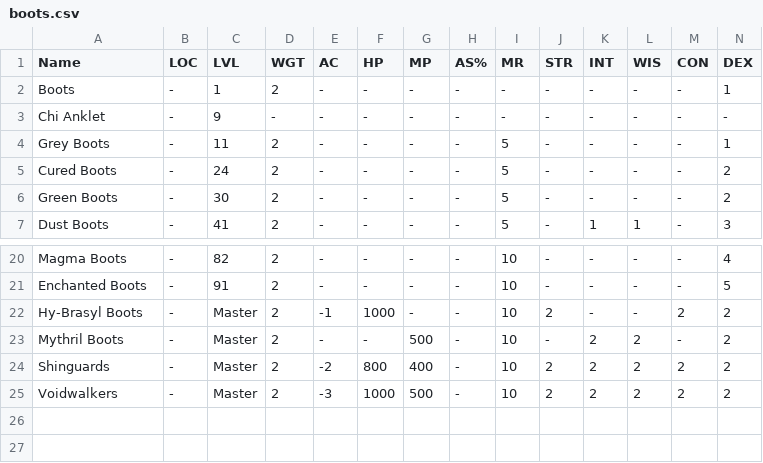
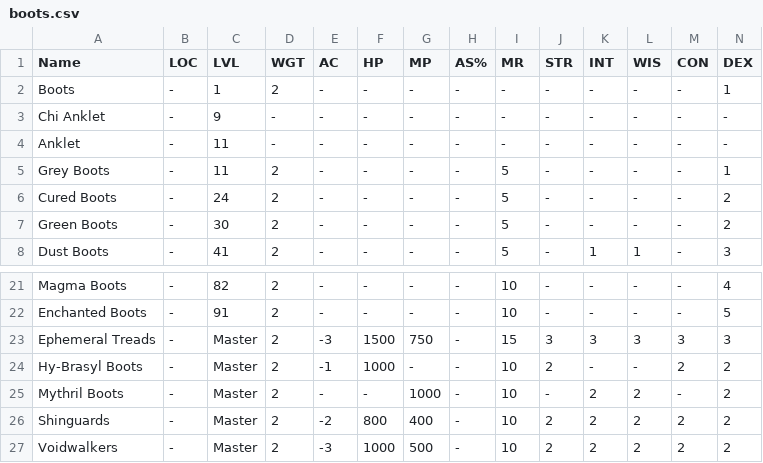
Before and after one commit to unora-project/unora-project.github.io, a CSV file: docs/equipment/csv/boots.csv, drawn as a sheet; only a part is shown, gaps mark what is left out; addresses are those after the commit; rows hold the shown columns only; the diff names each change by its address in the sheet, - before the commit and + after, or states it on an @@ line.

```diff
--- a/docs/equipment/csv/boots.csv
+++ b/docs/equipment/csv/boots.csv
+row 4: Anklet | - | 11 | - | - | - | - | - | - | - | - | - | - | -
+row 23: Ephemeral Treads | - | Master | 2 | -3 | 1500 | 750 | - | 15 | 3 | 3 | 3 | 3 | 3
-G25 (MP): 500
+G25 (MP): 1000
```
Also changed, not shown: docs/equipment/csv/accessories.csv, docs/equipment/csv/overarmor/male/overarmor.csv, 25 other files.
